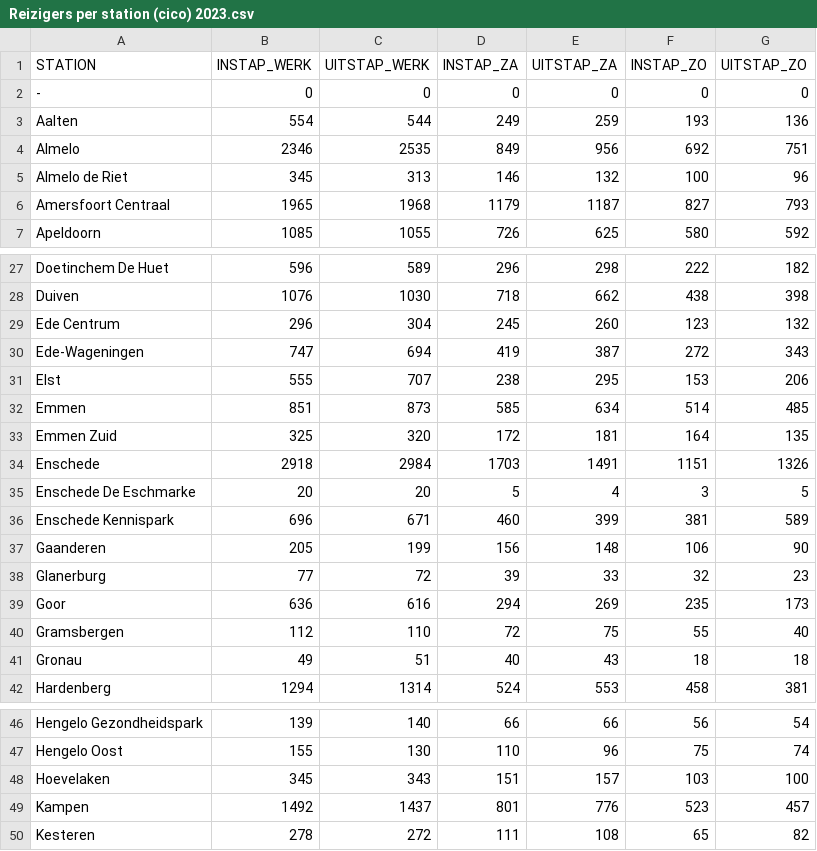
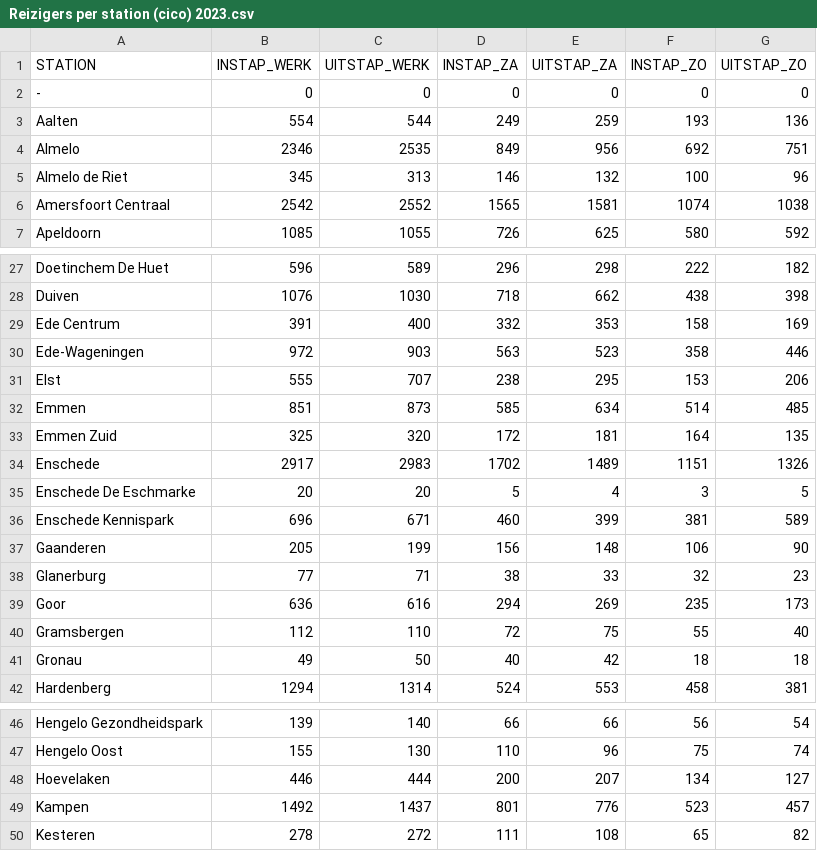
Before and after one commit to flevonald/OV_Oost_reizigers, a CSV file: Reizigers per station/Reizigers per station (cico) 2023.csv, drawn as a sheet; only a part is shown, gaps mark what is left out; the diff covers the shown part only.

```diff
--- a/Reizigers per station/Reizigers per station (cico) 2023.csv
+++ b/Reizigers per station/Reizigers per station (cico) 2023.csv
@@ -5,3 +5,3 @@ Almelo,2346,2535,849,956,692,751
 Almelo de Riet,345,313,146,132,100,96
-Amersfoort Centraal,1965,1968,1179,1187,827,793
+Amersfoort Centraal,2542,2552,1565,1581,1074,1038
 Apeldoorn,1085,1055,726,625,580,592
@@ -28,4 +28,4 @@ Doetinchem De Huet,596,589,296,298,222,182
 Duiven,1076,1030,718,662,438,398
-Ede Centrum,296,304,245,260,123,132
-Ede-Wageningen,747,694,419,387,272,343
+Ede Centrum,391,400,332,353,158,169
+Ede-Wageningen,972,903,563,523,358,446
 Elst,555,707,238,295,153,206
@@ -33,3 +33,3 @@ Emmen,851,873,585,634,514,485
 Emmen Zuid,325,320,172,181,164,135
-Enschede,2918,2984,1703,1491,1151,1326
+Enschede,2917,2983,1702,1489,1151,1326
 Enschede De Eschmarke,20,20,5,4,3,5
@@ -37,6 +37,6 @@ Enschede Kennispark,696,671,460,399,381,589
 Gaanderen,205,199,156,148,106,90
-Glanerburg,77,72,39,33,32,23
+Glanerburg,77,71,38,33,32,23
 Goor,636,616,294,269,235,173
 Gramsbergen,112,110,72,75,55,40
-Gronau,49,51,40,43,18,18
+Gronau,49,50,40,42,18,18
 Hardenberg,1294,1314,524,553,458,381
@@ -47,3 +47,3 @@ Hengelo Gezondheidspark,139,140,66,66,56,54
 Hengelo Oost,155,130,110,96,75,74
-Hoevelaken,345,343,151,157,103,100
+Hoevelaken,446,444,200,207,134,127
 Kampen,1492,1437,801,776,523,457
```
Also changed, not shown: 24 edited cells elsewhere in this file, Reizigers per station per concessie inclusief NS/Reizigers per station (cico) per concessie incl. NS 2023.csv, Reizigers per station per concessie/Reizigers per station (cico) per concessie 2023.csv, 17 other files.
